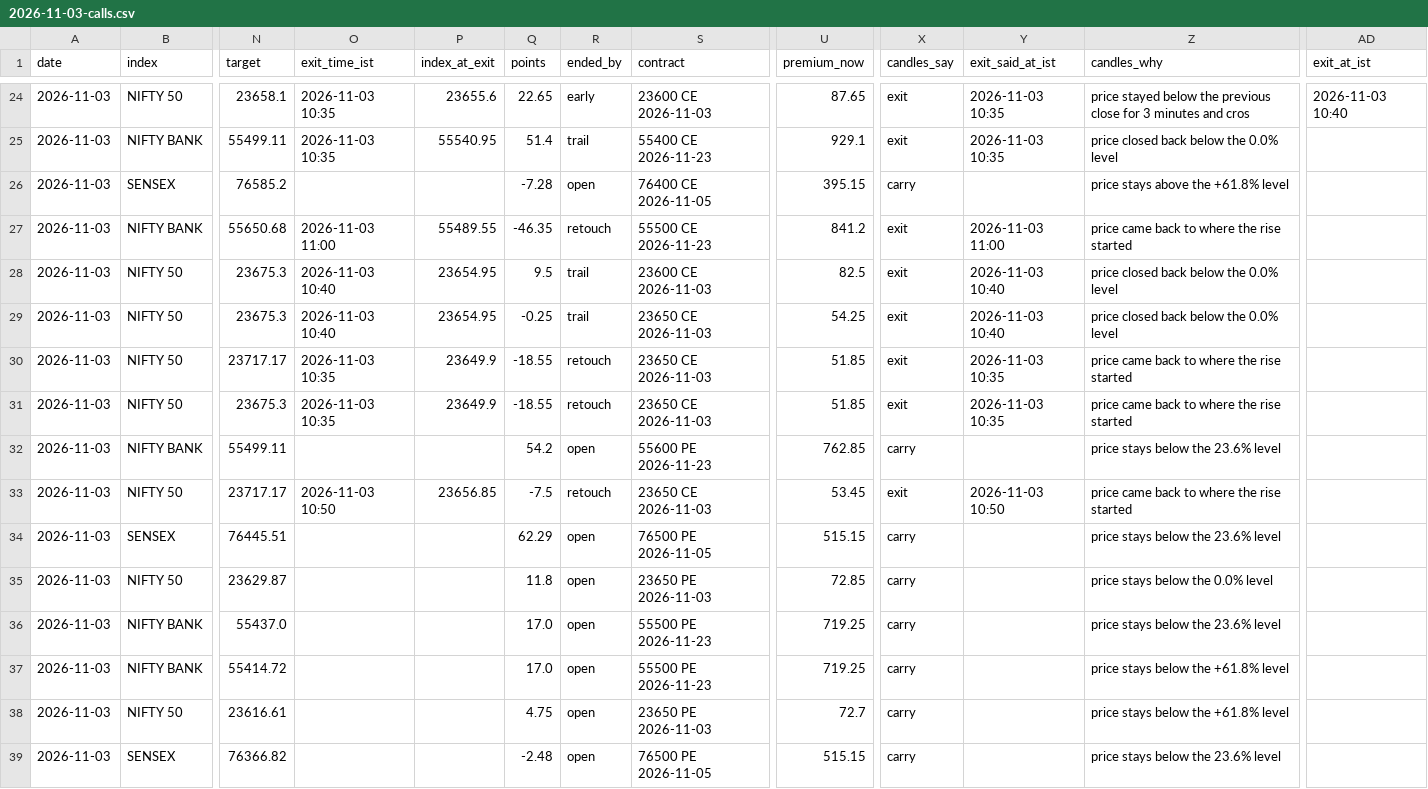
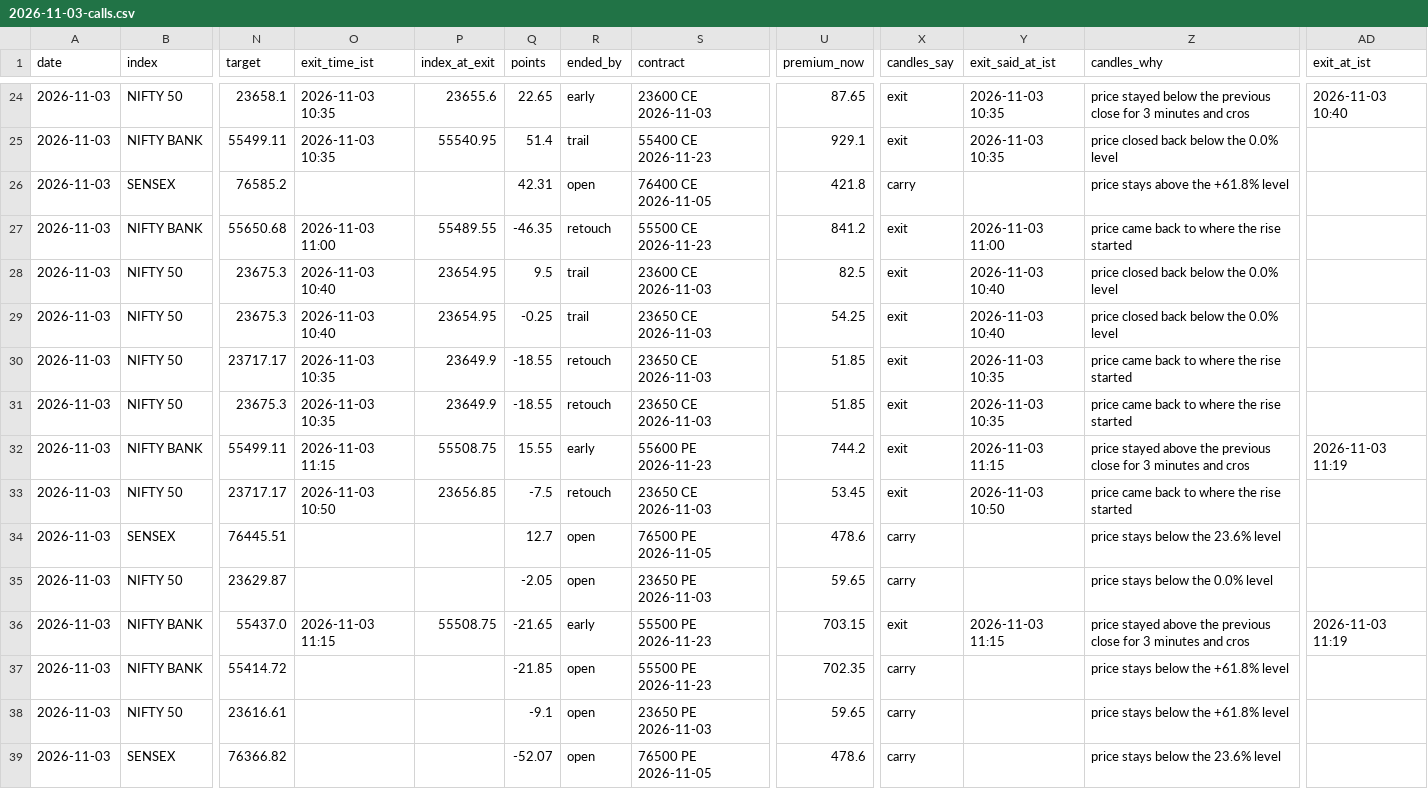
Before and after one commit to AAB-sys/My-Trade, a CSV file: sessions/2026-11-03-calls.csv, drawn as a sheet; only a part is shown, gaps mark what is left out; the diff names each change by its address in the sheet, - before the commit and + after, or states it on an @@ line.

Commit message:
Session 2026-11-03-calls

```diff
--- a/sessions/2026-11-03-calls.csv
+++ b/sessions/2026-11-03-calls.csv
-Q26 (points): -7.28
+Q26 (points): 42.31
-U26 (premium_now): 395.15
+U26 (premium_now): 421.8
-O32 (exit_time_ist): (empty)
+O32 (exit_time_ist): 2026-11-03 11:15
-P32 (index_at_exit): (empty)
+P32 (index_at_exit): 55508.75
-Q32 (points): 54.2
+Q32 (points): 15.55
-R32 (ended_by): open
+R32 (ended_by): early
-U32 (premium_now): 762.85
+U32 (premium_now): 744.2
-X32 (candles_say): carry
+X32 (candles_say): exit
-Y32 (exit_said_at_ist): (empty)
+Y32 (exit_said_at_ist): 2026-11-03 11:15
-Z32 (candles_why): price stays below the 23.6% level
+Z32 (candles_why): price stayed above the previous close for 3 minutes and cros
-AD32 (exit_at_ist): (empty)
+AD32 (exit_at_ist): 2026-11-03 11:19
-Q34 (points): 62.29
+Q34 (points): 12.7
-U34 (premium_now): 515.15
+U34 (premium_now): 478.6
-Q35 (points): 11.8
+Q35 (points): -2.05
-U35 (premium_now): 72.85
+U35 (premium_now): 59.65
-O36 (exit_time_ist): (empty)
+O36 (exit_time_ist): 2026-11-03 11:15
-P36 (index_at_exit): (empty)
+P36 (index_at_exit): 55508.75
-Q36 (points): 17.0
+Q36 (points): -21.65
-R36 (ended_by): open
+R36 (ended_by): early
-U36 (premium_now): 719.25
+U36 (premium_now): 703.15
-X36 (candles_say): carry
+X36 (candles_say): exit
-Y36 (exit_said_at_ist): (empty)
+Y36 (exit_said_at_ist): 2026-11-03 11:15
-Z36 (candles_why): price stays below the 23.6% level
+Z36 (candles_why): price stayed above the previous close for 3 minutes and cros
-AD36 (exit_at_ist): (empty)
+AD36 (exit_at_ist): 2026-11-03 11:19
-Q37 (points): 17.0
+Q37 (points): -21.85
-U37 (premium_now): 719.25
+U37 (premium_now): 702.35
-Q38 (points): 4.75
+Q38 (points): -9.1
-U38 (premium_now): 72.7
+U38 (premium_now): 59.65
-Q39 (points): -2.48
+Q39 (points): -52.07
-U39 (premium_now): 515.15
+U39 (premium_now): 478.6
```
